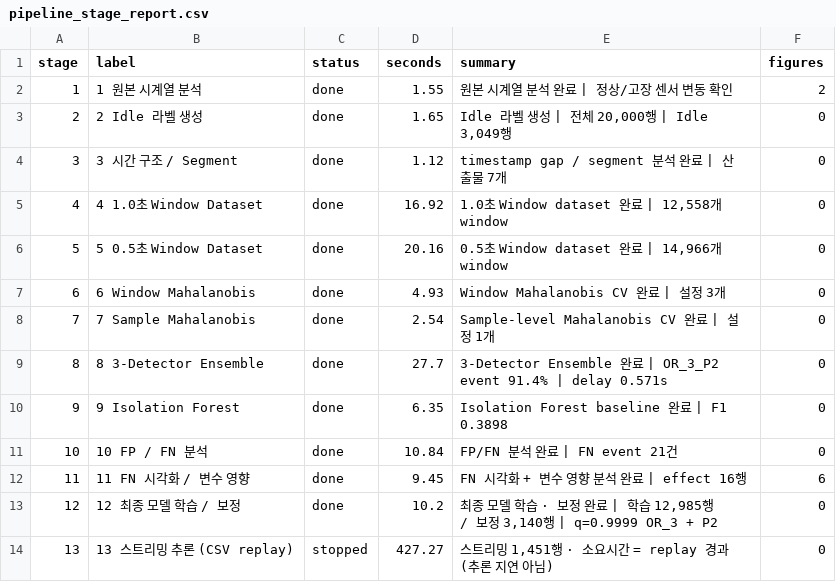
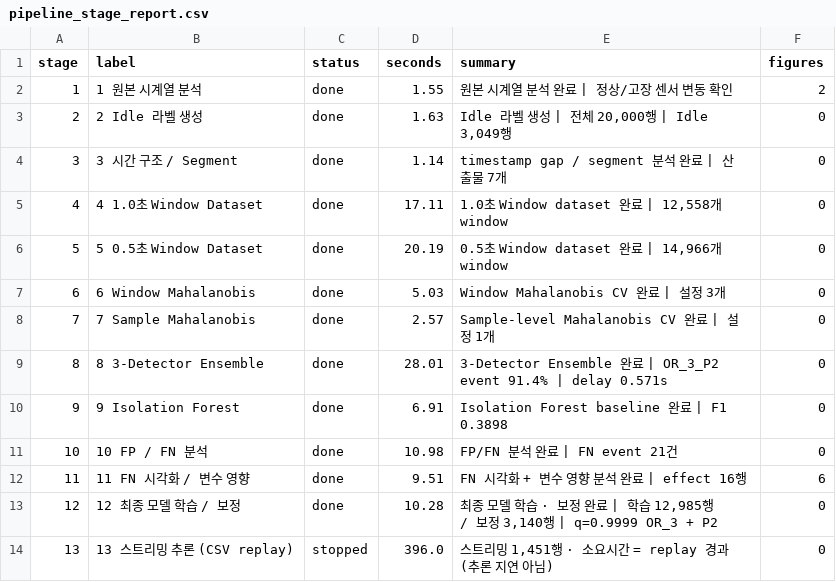
Before and after one commit to sunwoocodes/KAMPact, a CSV file: outputs/11_realtime_dashboard/pipeline_stage_report.csv, drawn as a sheet.

```diff
--- a/outputs/11_realtime_dashboard/pipeline_stage_report.csv
+++ b/outputs/11_realtime_dashboard/pipeline_stage_report.csv
@@ -2,13 +2,13 @@
 1,1  원본 시계열 분석,done,1.55,원본 시계열 분석 완료 | 정상/고장 센서 변동 확인,2
-2,2  Idle 라벨 생성,done,1.65,"Idle 라벨 생성 | 전체 20,000행 | Idle 3,049행",0
-3,3  시간 구조 / Segment,done,1.12,timestamp gap / segment 분석 완료 | 산출물 7개,0
-4,4  1.0초 Window Dataset,done,16.92,"1.0초 Window dataset 완료 | 12,558개 window",0
-5,5  0.5초 Window Dataset,done,20.16,"0.5초 Window dataset 완료 | 14,966개 window",0
-6,6  Window Mahalanobis,done,4.93,Window Mahalanobis CV 완료 | 설정 3개,0
-7,7  Sample Mahalanobis,done,2.54,Sample-level Mahalanobis CV 완료 | 설정 1개,0
-8,8  3-Detector Ensemble,done,27.7,3-Detector Ensemble 완료 | OR_3_P2  event 91.4% | delay 0.571s,0
-9,9  Isolation Forest,done,6.35,Isolation Forest baseline 완료 | F1 0.3898,0
-10,10 FP / FN 분석,done,10.84,FP/FN 분석 완료 | FN event 21건,0
-11,11 FN 시각화 / 변수 영향,done,9.45,FN 시각화 + 변수 영향 분석 완료 | effect 16행,6
-12,12 최종 모델 학습 / 보정,done,10.2,"최종 모델 학습 · 보정 완료 | 학습 12,985행 / 보정 3,140행 | q=0.9999  OR_3 + P2",0
-13,13 스트리밍 추론 (CSV replay),stopped,427.27,"스트리밍 1,451행 · 소요시간 = replay 경과 (추론 지연 아님)",0
+2,2  Idle 라벨 생성,done,1.63,"Idle 라벨 생성 | 전체 20,000행 | Idle 3,049행",0
+3,3  시간 구조 / Segment,done,1.14,timestamp gap / segment 분석 완료 | 산출물 7개,0
+4,4  1.0초 Window Dataset,done,17.11,"1.0초 Window dataset 완료 | 12,558개 window",0
+5,5  0.5초 Window Dataset,done,20.19,"0.5초 Window dataset 완료 | 14,966개 window",0
+6,6  Window Mahalanobis,done,5.03,Window Mahalanobis CV 완료 | 설정 3개,0
+7,7  Sample Mahalanobis,done,2.57,Sample-level Mahalanobis CV 완료 | 설정 1개,0
+8,8  3-Detector Ensemble,done,28.01,3-Detector Ensemble 완료 | OR_3_P2  event 91.4% | delay 0.571s,0
+9,9  Isolation Forest,done,6.91,Isolation Forest baseline 완료 | F1 0.3898,0
+10,10 FP / FN 분석,done,10.98,FP/FN 분석 완료 | FN event 21건,0
+11,11 FN 시각화 / 변수 영향,done,9.51,FN 시각화 + 변수 영향 분석 완료 | effect 16행,6
+12,12 최종 모델 학습 / 보정,done,10.28,"최종 모델 학습 · 보정 완료 | 학습 12,985행 / 보정 3,140행 | q=0.9999  OR_3 + P2",0
+13,13 스트리밍 추론 (CSV replay),stopped,396.0,"스트리밍 1,451행 · 소요시간 = replay 경과 (추론 지연 아님)",0
```
Also changed, not shown: outputs/11_realtime_dashboard/realtime_log.csv, outputs/11_realtime_dashboard/realtime_metrics.csv, 13 other files.
